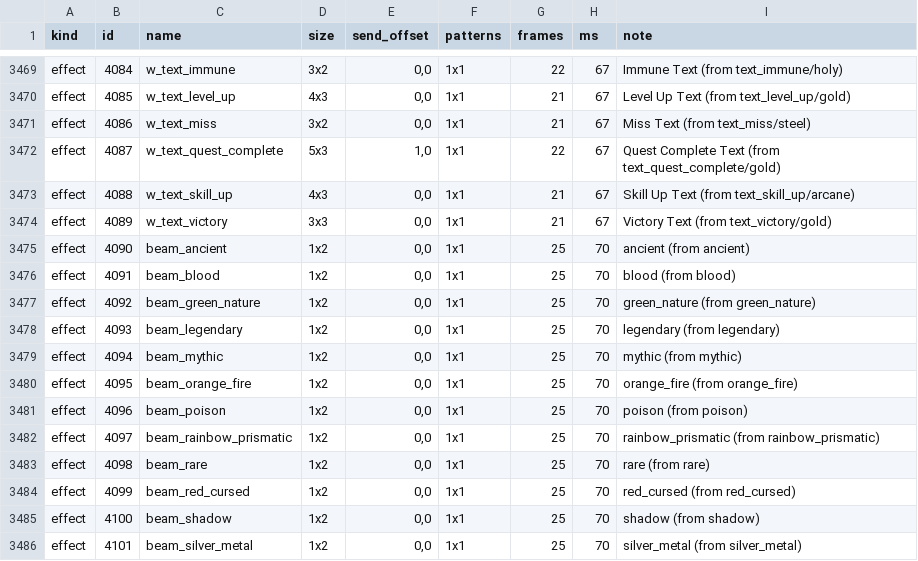
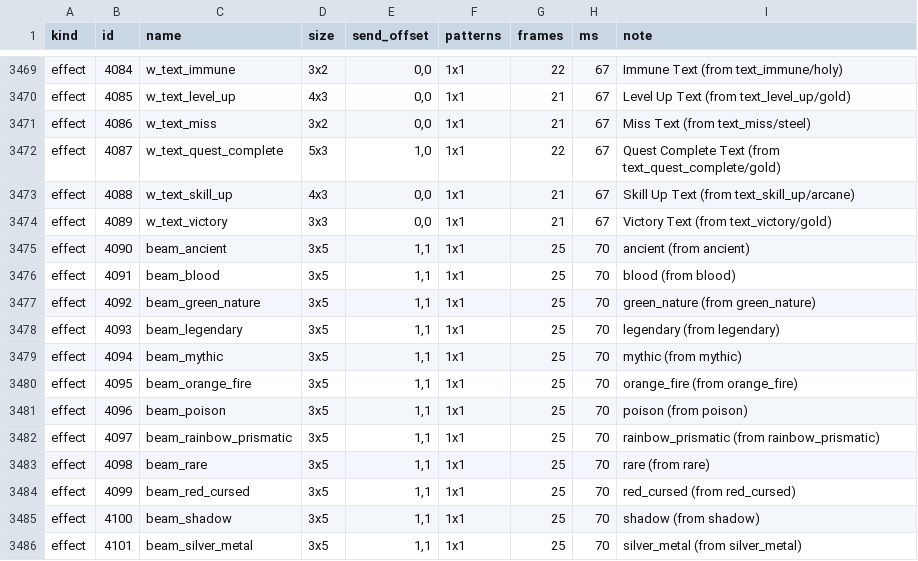
Before and after one commit to lucas1089/cinders-of-chaos, a CSV file: server/data/spells/pack36_fx_catalog.csv, drawn as a sheet; only a part is shown, gaps mark what is left out.

```diff
--- a/server/data/spells/pack36_fx_catalog.csv
+++ b/server/data/spells/pack36_fx_catalog.csv
@@ -3474,13 +3474,13 @@ effect,4088,w_text_skill_up,4x3,"0,0",1x1,21,67,Skill Up Text (from text_skill_u
 effect,4089,w_text_victory,3x3,"0,0",1x1,21,67,Victory Text (from text_victory/gold)
-effect,4090,beam_ancient,1x2,"0,0",1x1,25,70,ancient (from ancient)
-effect,4091,beam_blood,1x2,"0,0",1x1,25,70,blood (from blood)
-effect,4092,beam_green_nature,1x2,"0,0",1x1,25,70,green_nature (from green_nature)
-effect,4093,beam_legendary,1x2,"0,0",1x1,25,70,legendary (from legendary)
-effect,4094,beam_mythic,1x2,"0,0",1x1,25,70,mythic (from mythic)
-effect,4095,beam_orange_fire,1x2,"0,0",1x1,25,70,orange_fire (from orange_fire)
-effect,4096,beam_poison,1x2,"0,0",1x1,25,70,poison (from poison)
-effect,4097,beam_rainbow_prismatic,1x2,"0,0",1x1,25,70,rainbow_prismatic (from rainbow_prismatic)
-effect,4098,beam_rare,1x2,"0,0",1x1,25,70,rare (from rare)
-effect,4099,beam_red_cursed,1x2,"0,0",1x1,25,70,red_cursed (from red_cursed)
-effect,4100,beam_shadow,1x2,"0,0",1x1,25,70,shadow (from shadow)
-effect,4101,beam_silver_metal,1x2,"0,0",1x1,25,70,silver_metal (from silver_metal)
+effect,4090,beam_ancient,3x5,"1,1",1x1,25,70,ancient (from ancient)
+effect,4091,beam_blood,3x5,"1,1",1x1,25,70,blood (from blood)
+effect,4092,beam_green_nature,3x5,"1,1",1x1,25,70,green_nature (from green_nature)
+effect,4093,beam_legendary,3x5,"1,1",1x1,25,70,legendary (from legendary)
+effect,4094,beam_mythic,3x5,"1,1",1x1,25,70,mythic (from mythic)
+effect,4095,beam_orange_fire,3x5,"1,1",1x1,25,70,orange_fire (from orange_fire)
+effect,4096,beam_poison,3x5,"1,1",1x1,25,70,poison (from poison)
+effect,4097,beam_rainbow_prismatic,3x5,"1,1",1x1,25,70,rainbow_prismatic (from rainbow_prismatic)
+effect,4098,beam_rare,3x5,"1,1",1x1,25,70,rare (from rare)
+effect,4099,beam_red_cursed,3x5,"1,1",1x1,25,70,red_cursed (from red_cursed)
+effect,4100,beam_shadow,3x5,"1,1",1x1,25,70,shadow (from shadow)
+effect,4101,beam_silver_metal,3x5,"1,1",1x1,25,70,silver_metal (from silver_metal)
```
Also changed, not shown: client/tools/sprites/art_import/pack36_beam.csv, 21 other files.
